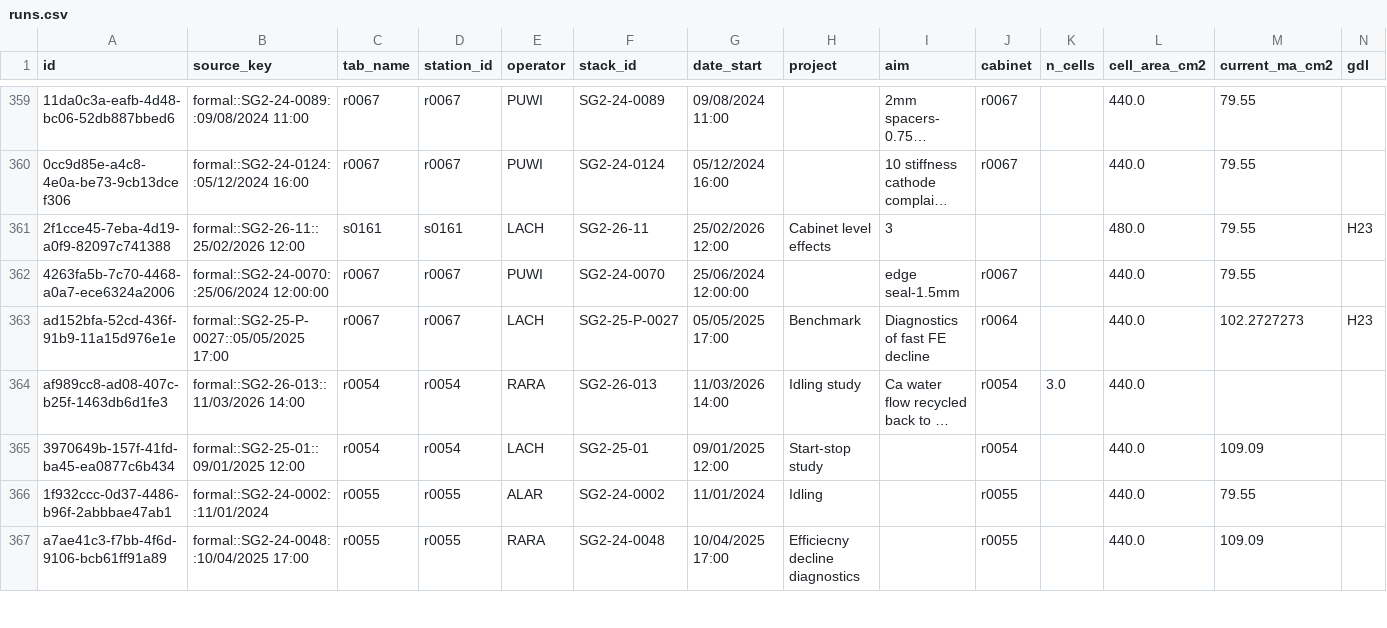
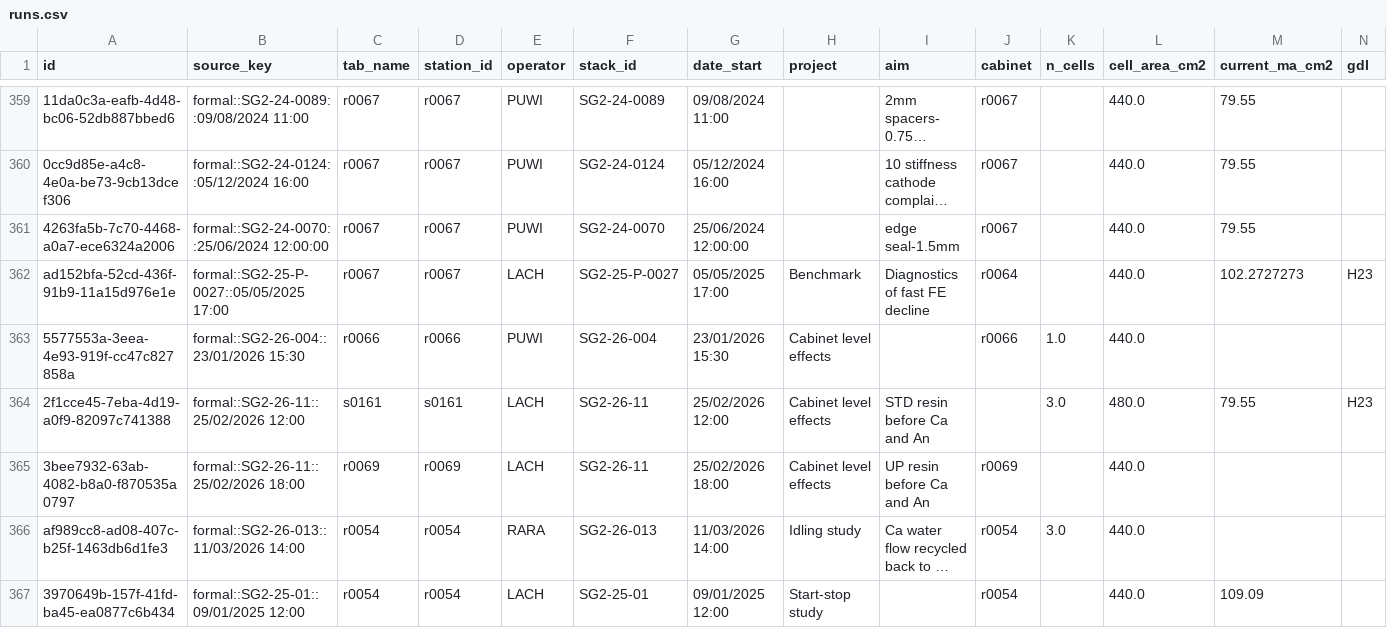
Before and after one commit to HPNow/hpnow-efficiency-analyser, a CSV file: backups/runs.csv, drawn as a sheet; only a part is shown, gaps mark what is left out; the shorter side is filled out with more unchanged rows; long unchanged cells end in …; removed rows and columns are numbered as before the commit, all else as after; rows hold the shown columns only; the diff names each change by its address in the sheet, - before the commit and + after, or states it on an @@ line.

```diff
--- a/backups/runs.csv
+++ b/backups/runs.csv
-row 361: 2f1cce45-7eba-4d19-a0f9-82097c741388 | formal::SG2-26-11::25/02/2026 12:00 | s0161 | s0161 | LACH | SG2-26-11 | 25/02/2026 12:00 | Cabinet level effects | 3 |  |  | 480.0 | 79.55 | H23
+row 363: 5577553a-3eea-4e93-919f-cc47c827858a | formal::SG2-26-004::23/01/2026 15:30 | r0066 | r0066 | PUWI | SG2-26-004 | 23/01/2026 15:30 | Cabinet level effects |  | r0066 | 1.0 | 440.0
+row 364: 2f1cce45-7eba-4d19-a0f9-82097c741388 | formal::SG2-26-11::25/02/2026 12:00 | s0161 | s0161 | LACH | SG2-26-11 | 25/02/2026 12:00 | Cabinet level effects | STD resin before Ca and An |  | 3.0 | 480.0 | 79.55 | H23
+row 365: 3bee7932-63ab-4082-b8a0-f870535a0797 | formal::SG2-26-11::25/02/2026 18:00 | r0069 | r0069 | LACH | SG2-26-11 | 25/02/2026 18:00 | Cabinet level effects | UP resin before Ca and An | r0069 |  | 440.0
```
Also changed, not shown: 1 other file.
